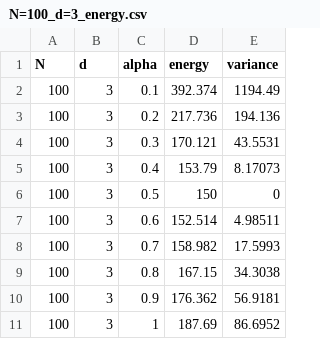
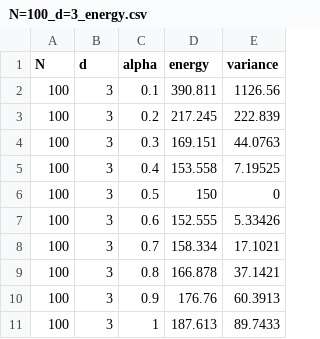
Before and after one commit to carlfre/FYS4411-project1, a CSV file: output/N=100_d=3_energy.csv, drawn as a sheet.

```diff
--- a/output/N=100_d=3_energy.csv
+++ b/output/N=100_d=3_energy.csv
@@ -1,11 +1,11 @@
 N,d,alpha,energy,variance
-100,3,0.1,392.374,1194.49
-100,3,0.2,217.736,194.136
-100,3,0.3,170.121,43.5531
-100,3,0.4,153.79,8.17073
+100,3,0.1,390.811,1126.56
+100,3,0.2,217.245,222.839
+100,3,0.3,169.151,44.0763
+100,3,0.4,153.558,7.19525
 100,3,0.5,150,0
-100,3,0.6,152.514,4.98511
-100,3,0.7,158.982,17.5993
-100,3,0.8,167.15,34.3038
-100,3,0.9,176.362,56.9181
-100,3,1,187.69,86.6952
+100,3,0.6,152.555,5.33426
+100,3,0.7,158.334,17.1021
+100,3,0.8,166.878,37.1421
+100,3,0.9,176.76,60.3913
+100,3,1,187.613,89.7433
```
Also changed, not shown: 1 other file.
